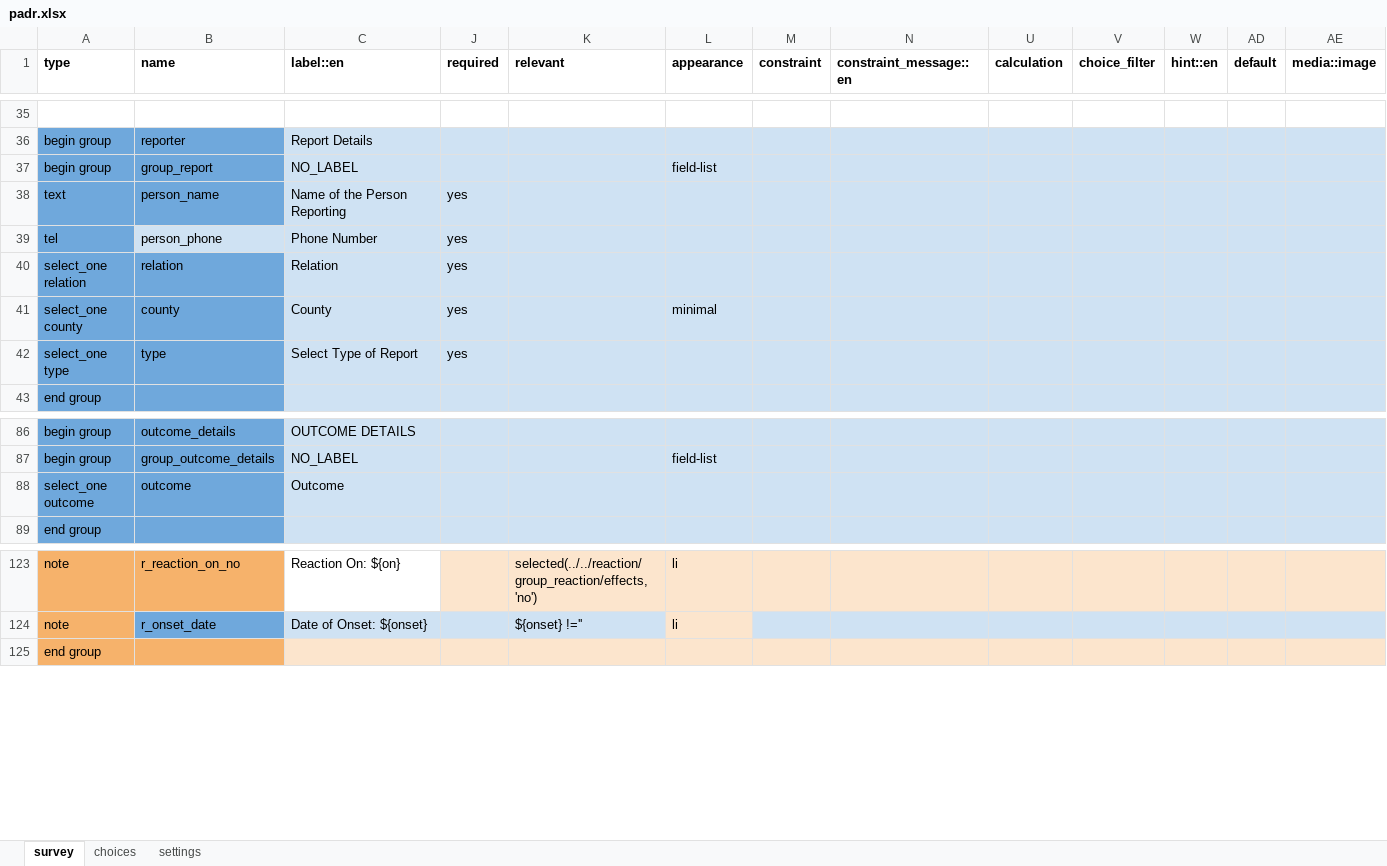
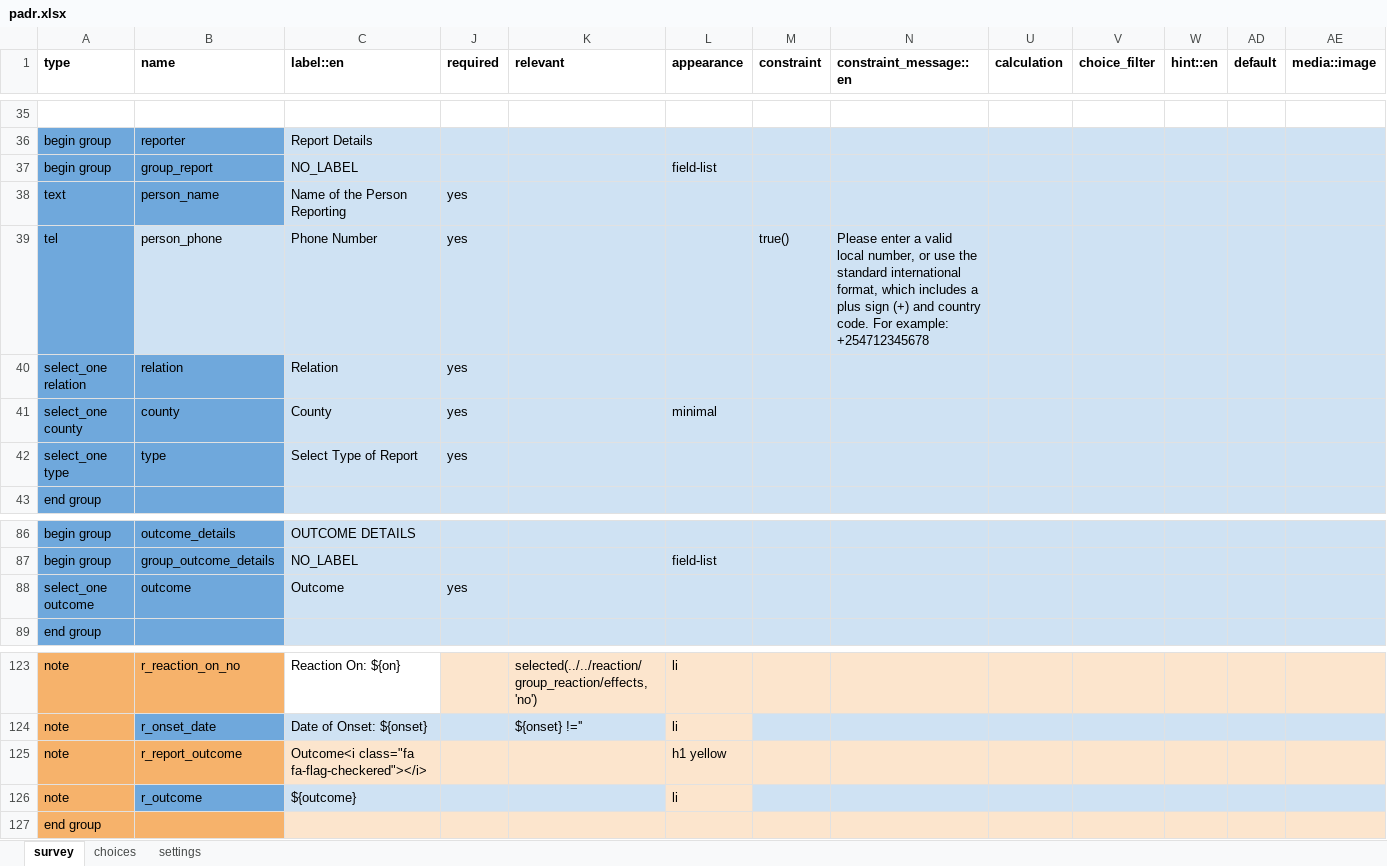
Before and after one commit to IntelliSOFT-Consulting/cht_pvers, an Excel workbook: forms/app/padr.xlsx, sheet survey, drawn as a sheet; only a part is shown, gaps mark what is left out; values as stored, in another font and other column widths than the file's, no borders; charts and pictures not drawn; rows hold the shown columns only; the diff names each change by its address in the sheet, - before the commit and + after, or states it on an @@ line.

```diff
--- a/forms/app/padr.xlsx (sheet survey)
+++ b/forms/app/padr.xlsx (sheet survey)
-M39 (constraint): (empty)
+M39 (constraint): true()
-N39 (constraint_message::en): (empty)
+N39 (constraint_message::en): Please enter a valid local number, or use the standard international format, which includes a plus sign (+) and country code. For example: +254712345678
-J88 (required): (empty)
+J88 (required): yes
+row 125: note | r_report_outcome | Outcome<i class="fa fa-flag-checkered"></i> |  |  | h1 yellow
+row 126: note | r_outcome | ${outcome} |  |  | li
```
Also changed, not shown: sheet settings, 11 other files.
